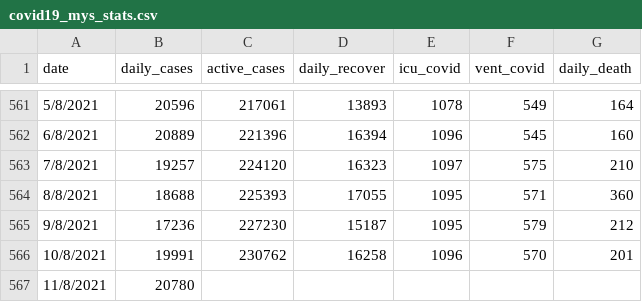
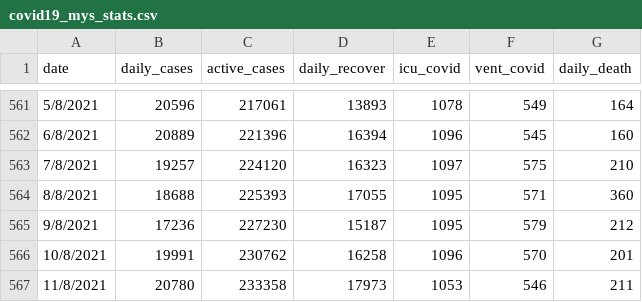
Before and after one commit to umaurosli/covid19_mys, a CSV file: covid19_mys_stats.csv, drawn as a sheet; only a part is shown, gaps mark what is left out.

Commit message:
Update covid19_mys_stats.csv

```diff
--- a/covid19_mys_stats.csv
+++ b/covid19_mys_stats.csv
@@ -566,2 +566,2 @@ date,daily_cases,active_cases,daily_recover,icu_covid,vent_covid,daily_death
 10/8/2021,19991,230762,16258,1096,570,201
-11/8/2021,20780,,,,,
+11/8/2021,20780,233358,17973,1053,546,211
```
